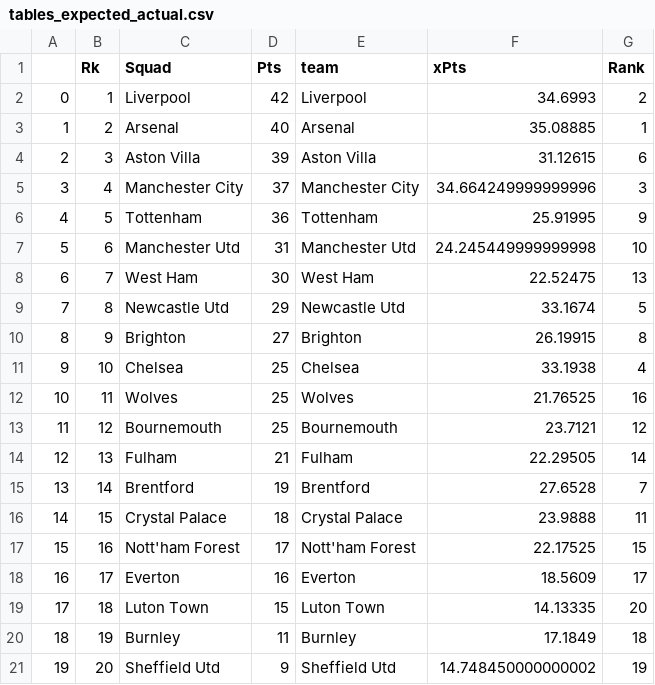
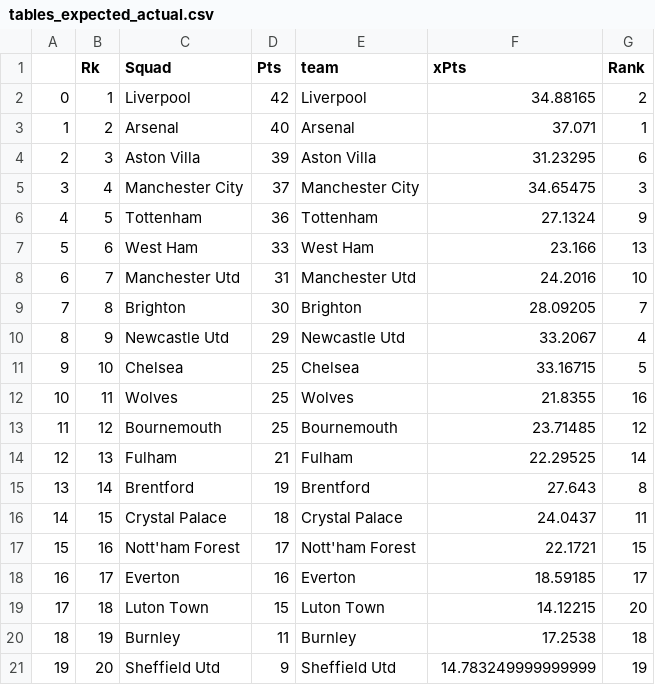
Before and after one commit to rburden21/football-streamlit-app, a CSV file: data/raw_files/tables_expected_actual.csv, drawn as a sheet.

Commit message:
update gameweek 19 data and team ranks

```diff
--- a/data/raw_files/tables_expected_actual.csv
+++ b/data/raw_files/tables_expected_actual.csv
@@ -1,21 +1,21 @@
 ,Rk,Squad,Pts,team,xPts,Rank
-0,1,Liverpool,42,Liverpool,34.6993,2
-1,2,Arsenal,40,Arsenal,35.08885,1
-2,3,Aston Villa,39,Aston Villa,31.12615,6
-3,4,Manchester City,37,Manchester City,34.664249999999996,3
-4,5,Tottenham,36,Tottenham,25.91995,9
-5,6,Manchester Utd,31,Manchester Utd,24.245449999999998,10
-6,7,West Ham,30,West Ham,22.52475,13
-7,8,Newcastle Utd,29,Newcastle Utd,33.1674,5
-8,9,Brighton,27,Brighton,26.19915,8
-9,10,Chelsea,25,Chelsea,33.1938,4
-10,11,Wolves,25,Wolves,21.76525,16
-11,12,Bournemouth,25,Bournemouth,23.7121,12
-12,13,Fulham,21,Fulham,22.29505,14
-13,14,Brentford,19,Brentford,27.6528,7
-14,15,Crystal Palace,18,Crystal Palace,23.9888,11
-15,16,Nott'ham Forest,17,Nott'ham Forest,22.17525,15
-16,17,Everton,16,Everton,18.5609,17
-17,18,Luton Town,15,Luton Town,14.13335,20
-18,19,Burnley,11,Burnley,17.1849,18
-19,20,Sheffield Utd,9,Sheffield Utd,14.748450000000002,19
+0,1,Liverpool,42,Liverpool,34.88165,2
+1,2,Arsenal,40,Arsenal,37.071,1
+2,3,Aston Villa,39,Aston Villa,31.23295,6
+3,4,Manchester City,37,Manchester City,34.65475,3
+4,5,Tottenham,36,Tottenham,27.1324,9
+5,6,West Ham,33,West Ham,23.166,13
+6,7,Manchester Utd,31,Manchester Utd,24.2016,10
+7,8,Brighton,30,Brighton,28.09205,7
+8,9,Newcastle Utd,29,Newcastle Utd,33.2067,4
+9,10,Chelsea,25,Chelsea,33.16715,5
+10,11,Wolves,25,Wolves,21.8355,16
+11,12,Bournemouth,25,Bournemouth,23.71485,12
+12,13,Fulham,21,Fulham,22.29525,14
+13,14,Brentford,19,Brentford,27.643,8
+14,15,Crystal Palace,18,Crystal Palace,24.0437,11
+15,16,Nott'ham Forest,17,Nott'ham Forest,22.1721,15
+16,17,Everton,16,Everton,18.59185,17
+17,18,Luton Town,15,Luton Town,14.12215,20
+18,19,Burnley,11,Burnley,17.2538,18
+19,20,Sheffield Utd,9,Sheffield Utd,14.783249999999999,19
```
Also changed, not shown: data/raw_files/team_ranks.csv, 6 other files.
